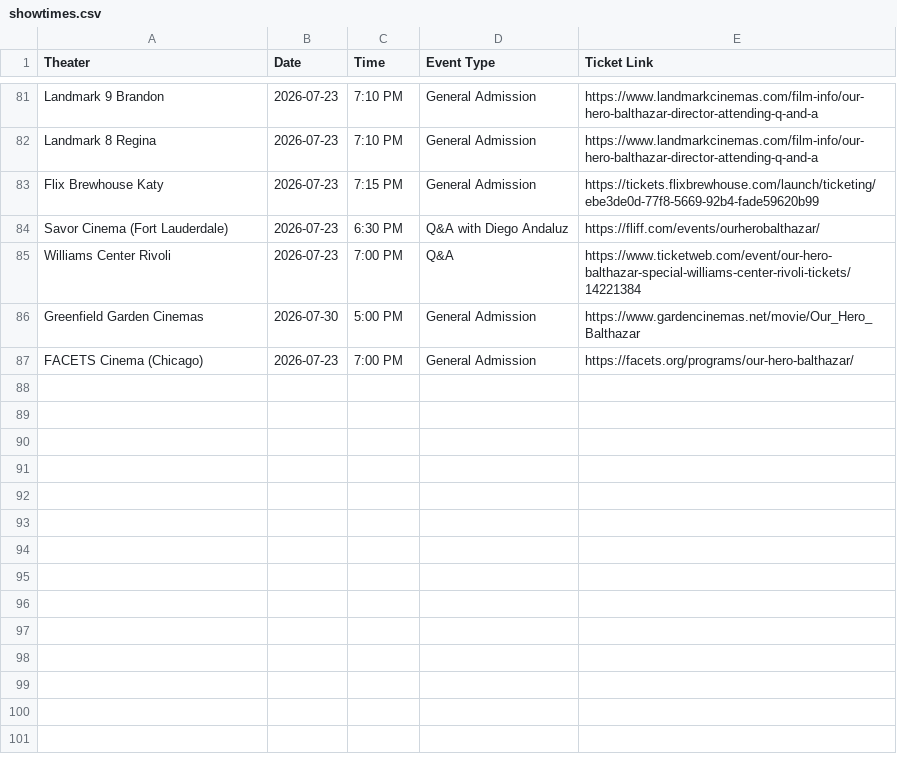
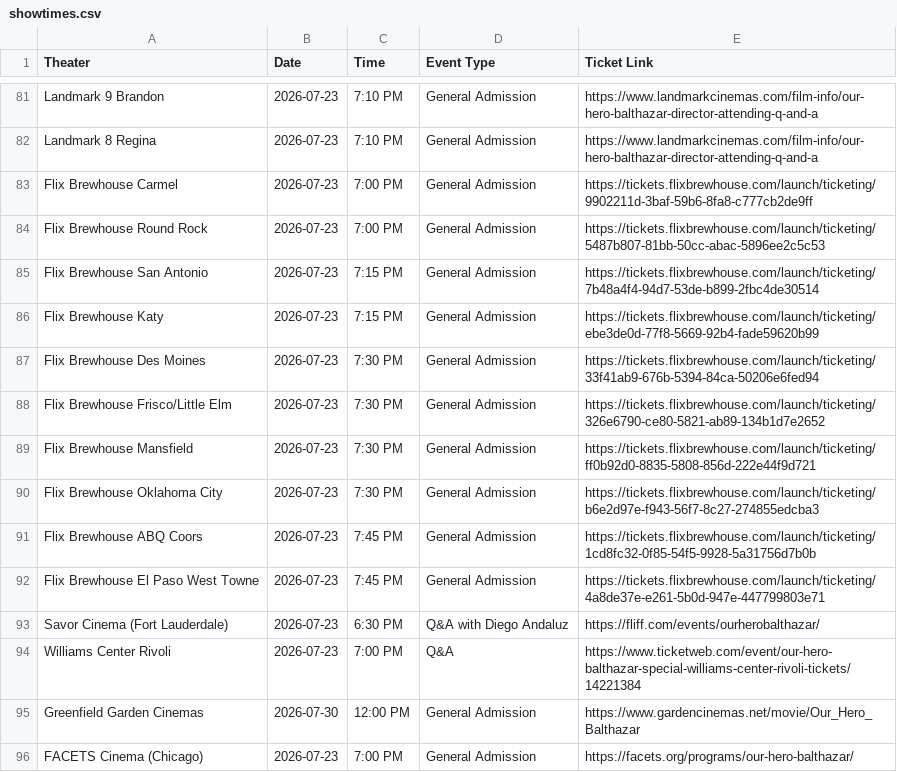
Before and after one commit to rommelnunez/wg-website, a CSV file: public/data/showtimes.csv, drawn as a sheet; only a part is shown, gaps mark what is left out.

Commit message:
Sync OHB showtimes CSV

```diff
--- a/public/data/showtimes.csv
+++ b/public/data/showtimes.csv
@@ -82,6 +82,15 @@ Landmark 9 Brandon,2026-07-23,7:10 PM,General Admission,https://www.landmarkcine
 Landmark 8 Regina,2026-07-23,7:10 PM,General Admission,https://www.landmarkcinemas.com/film-info/our-hero-balthazar-director-attending-q-and-a
+Flix Brewhouse Carmel,2026-07-23,7:00 PM,General Admission,https://tickets.flixbrewhouse.com/launch/ticketing/9902211d-3baf-59b6-8fa8-c777cb2de9ff
+Flix Brewhouse Round Rock,2026-07-23,7:00 PM,General Admission,https://tickets.flixbrewhouse.com/launch/ticketing/5487b807-81bb-50cc-abac-5896ee2c5c53
+Flix Brewhouse San Antonio,2026-07-23,7:15 PM,General Admission,https://tickets.flixbrewhouse.com/launch/ticketing/7b48a4f4-94d7-53de-b899-2fbc4de30514
 Flix Brewhouse Katy,2026-07-23,7:15 PM,General Admission,https://tickets.flixbrewhouse.com/launch/ticketing/ebe3de0d-77f8-5669-92b4-fade59620b99
+Flix Brewhouse Des Moines,2026-07-23,7:30 PM,General Admission,https://tickets.flixbrewhouse.com/launch/ticketing/33f41ab9-676b-5394-84ca-50206e6fed94
+Flix Brewhouse Frisco/Little Elm,2026-07-23,7:30 PM,General Admission,https://tickets.flixbrewhouse.com/launch/ticketing/326e6790-ce80-5821-ab89-134b1d7e2652
+Flix Brewhouse Mansfield,2026-07-23,7:30 PM,General Admission,https://tickets.flixbrewhouse.com/launch/ticketing/ff0b92d0-8835-5808-856d-222e44f9d721
+Flix Brewhouse Oklahoma City,2026-07-23,7:30 PM,General Admission,https://tickets.flixbrewhouse.com/launch/ticketing/b6e2d97e-f943-56f7-8c27-274855edcba3
+Flix Brewhouse ABQ Coors,2026-07-23,7:45 PM,General Admission,https://tickets.flixbrewhouse.com/launch/ticketing/1cd8fc32-0f85-54f5-9928-5a31756d7b0b
+Flix Brewhouse El Paso West Towne,2026-07-23,7:45 PM,General Admission,https://tickets.flixbrewhouse.com/launch/ticketing/4a8de37e-e261-5b0d-947e-447799803e71
 Savor Cinema (Fort Lauderdale),2026-07-23,6:30 PM,Q&A with Diego Andaluz,https://fliff.com/events/ourherobalthazar/
 Williams Center Rivoli,2026-07-23,7:00 PM,Q&A,https://www.ticketweb.com/event/our-hero-balthazar-special-williams-center-rivoli-tickets/14221384
-Greenfield Garden Cinemas,2026-07-30,5:00 PM,General Admission,https://www.gardencinemas.net/movie/Our_Hero_Balthazar
+Greenfield Garden Cinemas,2026-07-30,12:00 PM,General Admission,https://www.gardencinemas.net/movie/Our_Hero_Balthazar
 FACETS Cinema (Chicago),2026-07-23,7:00 PM,General Admission,https://facets.org/programs/our-hero-balthazar/
```
